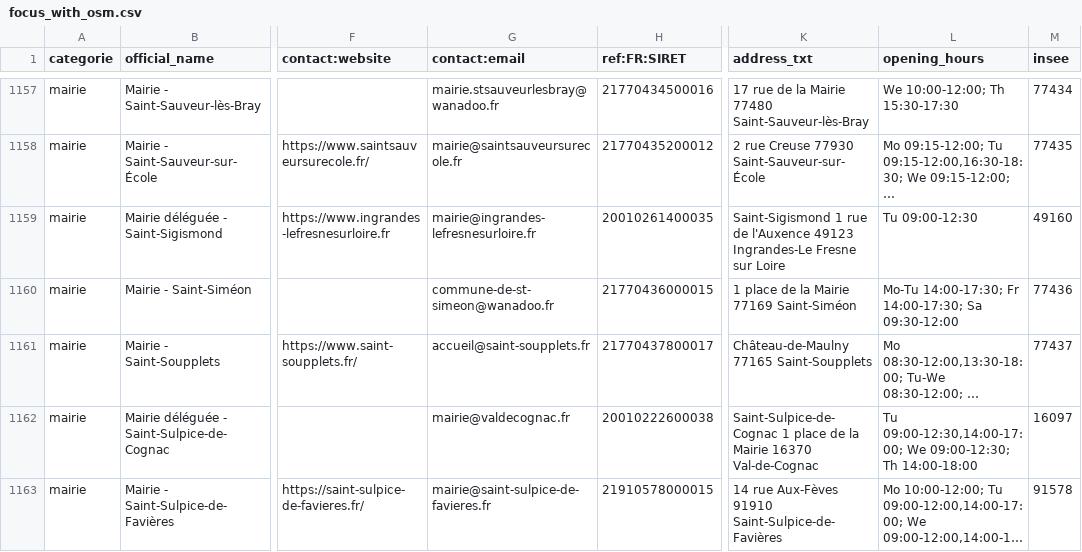
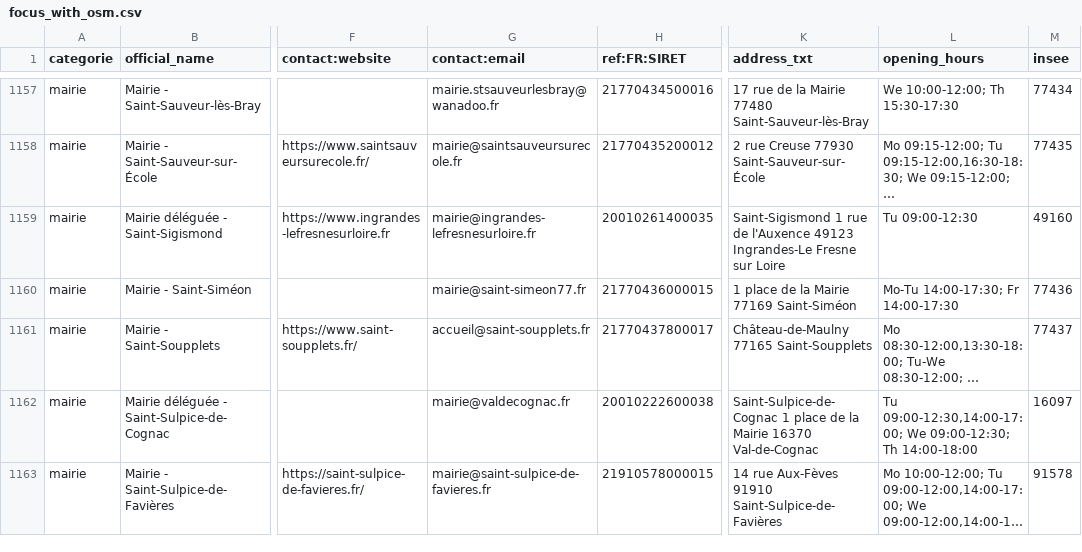
Before and after one commit to nlehuby/sepuqu, a CSV file: focus_with_osm.csv, drawn as a sheet; only a part is shown, gaps mark what is left out; long unchanged cells end in …; the diff names each change by its address in the sheet, - before the commit and + after, or states it on an @@ line.

```diff
--- a/focus_with_osm.csv
+++ b/focus_with_osm.csv
-G1160 (contact:email): commune-de-st-simeon@wanadoo.fr
+G1160 (contact:email): mairie@saint-simeon77.fr
-L1160 (opening_hours): Mo-Tu 14:00-17:30; Fr 14:00-17:30; Sa 09:30-12:00
+L1160 (opening_hours): Mo-Tu 14:00-17:30; Fr 14:00-17:30
```
Also changed, not shown: france_travail.csv.
